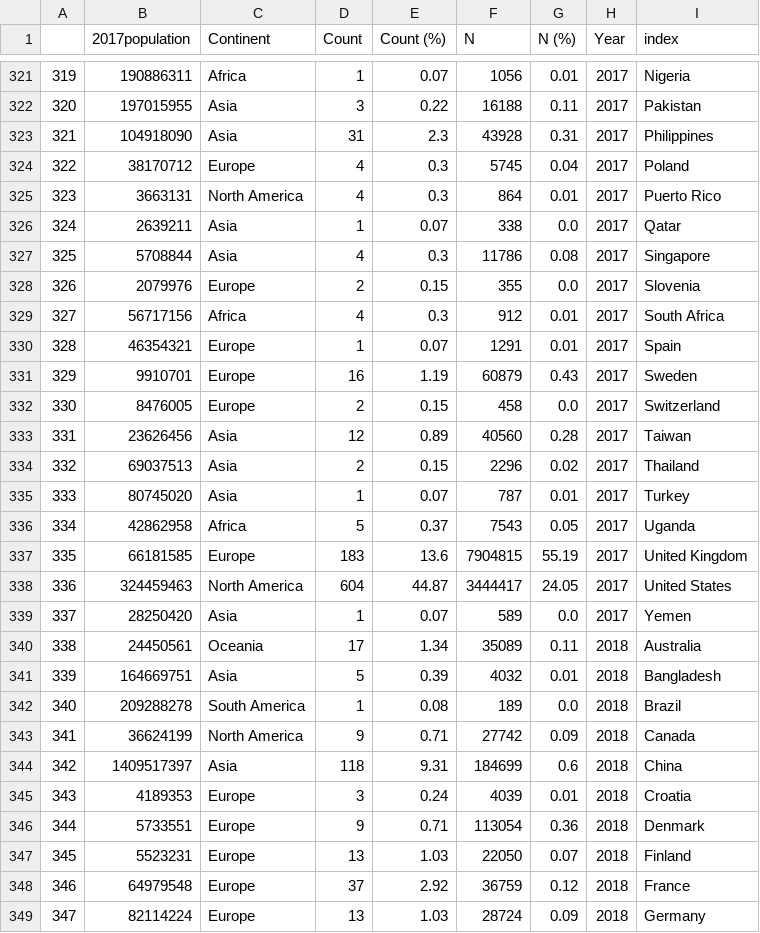
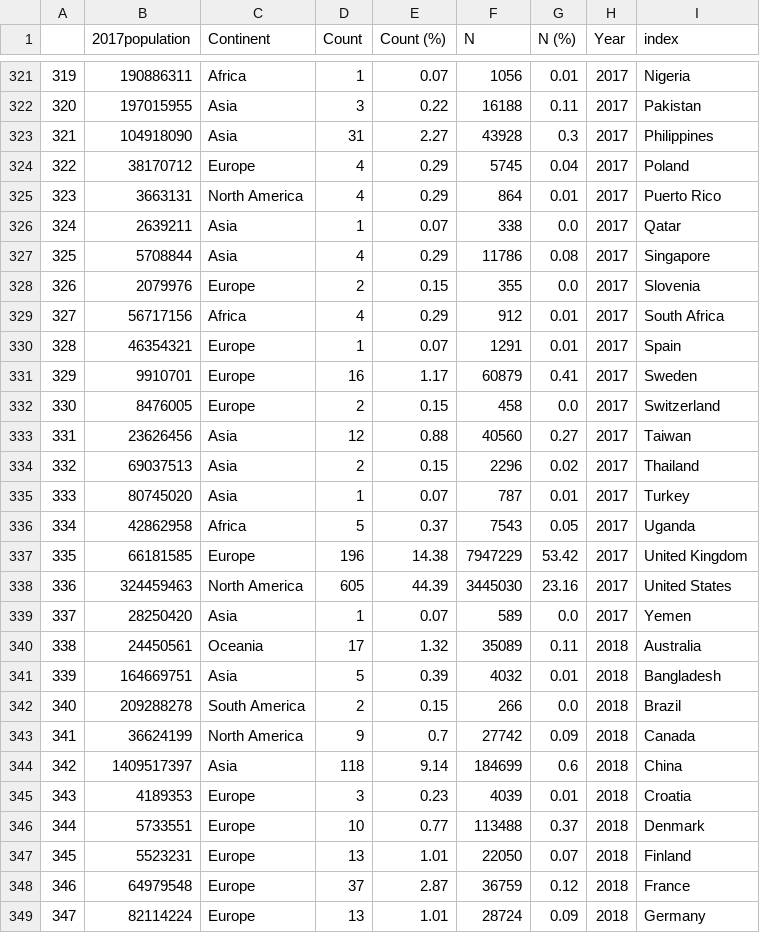
Before and after one commit to crahal/GWASDiversityMonitor, a CSV file: data/toplot/choro_df.csv, drawn as a sheet; only a part is shown, gaps mark what is left out; the diff covers the shown part only; the diff names each change by its address in the sheet, - before the commit and + after, or states it on an @@ line.

```diff
--- a/data/toplot/choro_df.csv
+++ b/data/toplot/choro_df.csv
-E323 (Count (%)): 2.3
+E323 (Count (%)): 2.27
-G323 (N (%)): 0.31
+G323 (N (%)): 0.3
-E324:E325 (Count (%)): 0.3
+E324:E325 (Count (%)): 0.29
-E327 (Count (%)): 0.3
+E327 (Count (%)): 0.29
-E329 (Count (%)): 0.3
+E329 (Count (%)): 0.29
-E331 (Count (%)): 1.19
+E331 (Count (%)): 1.17
-G331 (N (%)): 0.43
+G331 (N (%)): 0.41
-E333 (Count (%)): 0.89
+E333 (Count (%)): 0.88
-G333 (N (%)): 0.28
+G333 (N (%)): 0.27
-D337 (Count): 183
+D337 (Count): 196
-E337 (Count (%)): 13.6
+E337 (Count (%)): 14.38
-F337 (N): 7904815
+F337 (N): 7947229
-G337 (N (%)): 55.19
+G337 (N (%)): 53.42
-D338 (Count): 604
+D338 (Count): 605
-E338 (Count (%)): 44.87
+E338 (Count (%)): 44.39
-F338 (N): 3444417
+F338 (N): 3445030
-G338 (N (%)): 24.05
+G338 (N (%)): 23.16
-E340 (Count (%)): 1.34
+E340 (Count (%)): 1.32
-D342 (Count): 1
+D342 (Count): 2
-E342 (Count (%)): 0.08
+E342 (Count (%)): 0.15
-F342 (N): 189
+F342 (N): 266
-E343 (Count (%)): 0.71
+E343 (Count (%)): 0.7
-E344 (Count (%)): 9.31
+E344 (Count (%)): 9.14
-E345 (Count (%)): 0.24
+E345 (Count (%)): 0.23
-D346 (Count): 9
+D346 (Count): 10
-E346 (Count (%)): 0.71
+E346 (Count (%)): 0.77
-F346 (N): 113054
+F346 (N): 113488
-G346 (N (%)): 0.36
+G346 (N (%)): 0.37
-E347 (Count (%)): 1.03
+E347 (Count (%)): 1.01
-E348 (Count (%)): 2.92
+E348 (Count (%)): 2.87
-E349 (Count (%)): 1.03
+E349 (Count (%)): 1.01
```
Also changed, not shown: 1 added row, 130 edited cells and row numbers in column A elsewhere in this file, data/catalog/synthetic/new_replication_sample.csv, data/toplot/dohnut_df.csv, 23 other files.
